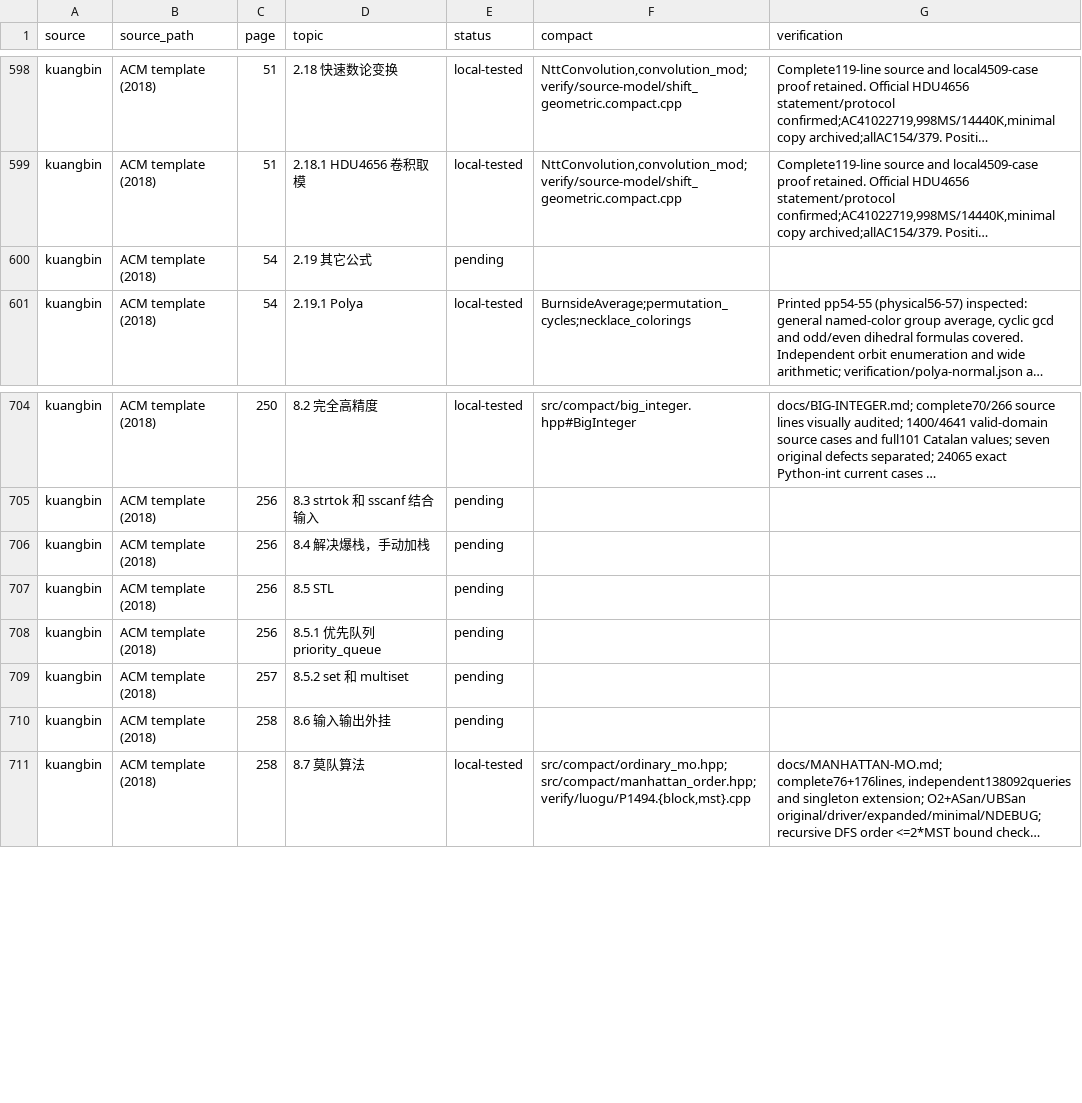
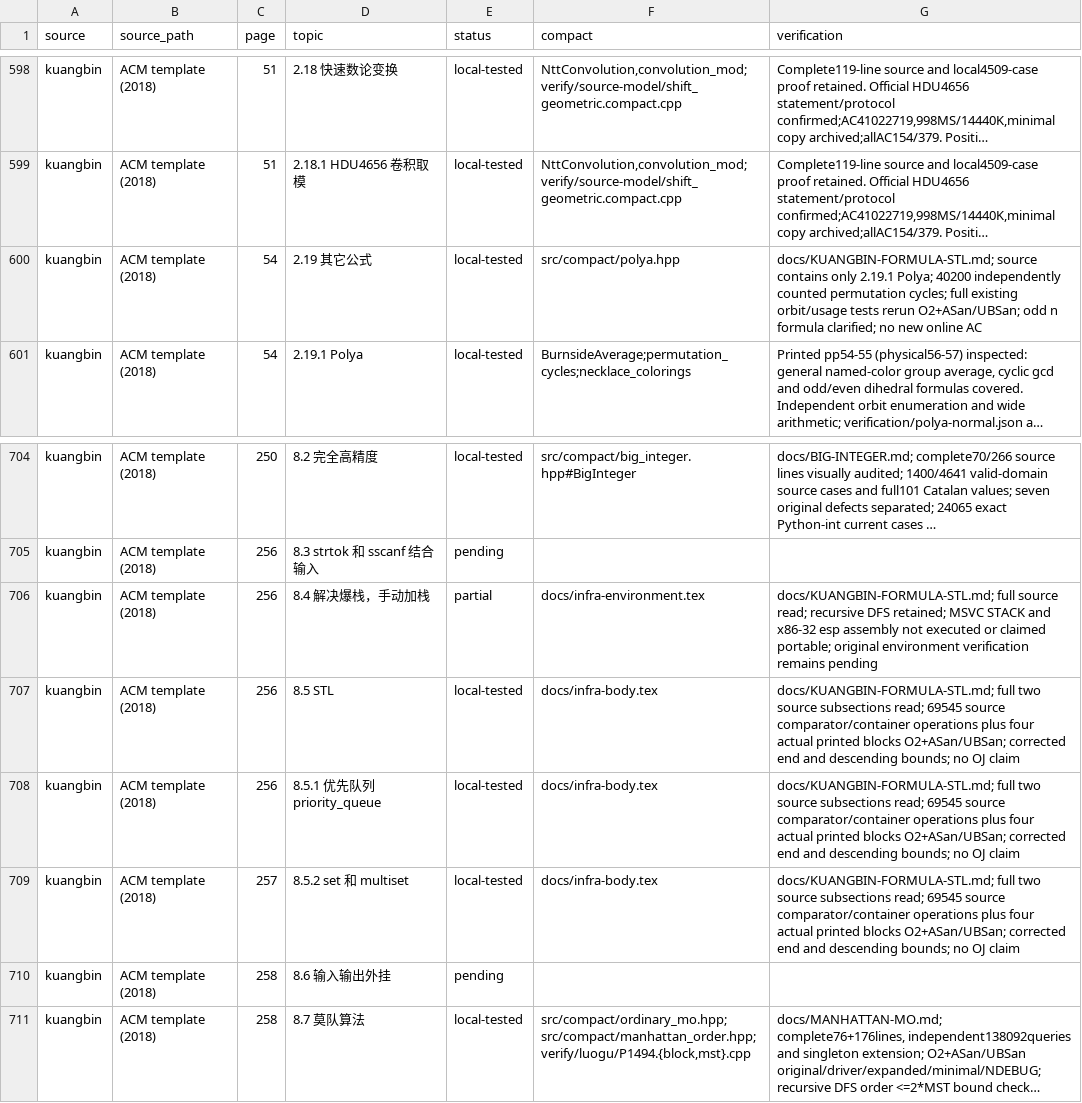
Before and after one commit to gsh20040816/CPCtemplate, a CSV file: docs/coverage.csv, drawn as a sheet; only a part is shown, gaps mark what is left out; long unchanged cells end in …; the diff names each change by its address in the sheet, - before the commit and + after, or states it on an @@ line.

Commit message:
Audit kuangbin Polya and STL sources and clarify container contracts

```diff
--- a/docs/coverage.csv
+++ b/docs/coverage.csv
-E600 (status): pending
+E600 (status): local-tested
-F600 (compact): (empty)
+F600 (compact): src/compact/polya.hpp
-G600 (verification): (empty)
+G600 (verification): docs/KUANGBIN-FORMULA-STL.md; source contains only 2.19.1 Polya; 40200 independently counted permutation cycles; full existing orbit/usage tests rerun O2+ASan/UBSan; odd n formula clarified; no new online AC
-E706 (status): pending
+E706 (status): partial
-F706 (compact): (empty)
+F706 (compact): docs/infra-environment.tex
-G706 (verification): (empty)
+G706 (verification): docs/KUANGBIN-FORMULA-STL.md; full source read; recursive DFS retained; MSVC STACK and x86-32 esp assembly not executed or claimed portable; original environment verification remains pending
-E707:E709 (status): pending
+E707:E709 (status): local-tested
-F707:F709 (compact): (empty)
+F707:F709 (compact): docs/infra-body.tex
-G707:G709 (verification): (empty)
+G707:G709 (verification): docs/KUANGBIN-FORMULA-STL.md; full two source subsections read; 69545 source comparator/container operations plus four actual printed blocks O2+ASan/UBSan; corrected end and descending bounds; no OJ claim
```
Also changed, not shown: 9 other files.
